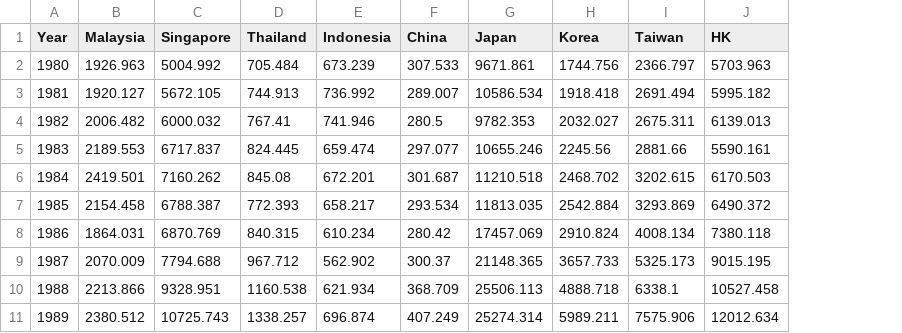
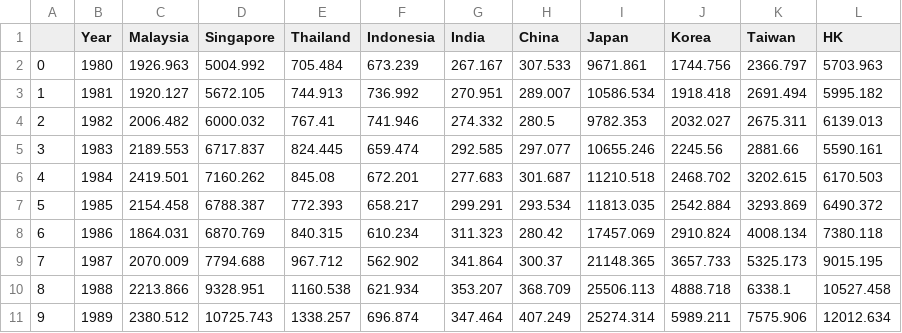
Before and after one commit to tchuang5/eca5307, a CSV file: gdp_partial.csv, drawn as a sheet; only a part is shown; the diff names each change by its address in the sheet, - before the commit and + after, or states it on an @@ line.

Commit message:
Add files via upload

```diff
--- a/gdp_partial.csv
+++ b/gdp_partial.csv
+column A, rows 2-11: 0 | 1 | 2 | 3 | 4 | 5 | 6 | 7 | 8 | 9
+column G (India), rows 2-11: 267.167 | 270.951 | 274.332 | 292.585 | 277.683 | 299.291 | 311.323 | 341.864 | 353.207 | 347.464
```
